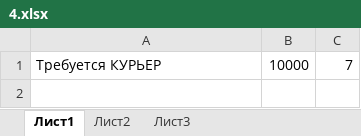
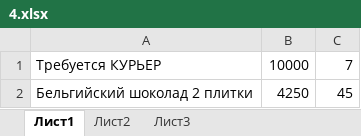
Before and after one commit to bat-py/zuy, an Excel workbook: products/4.xlsx, sheet Лист1, drawn as a sheet; values as stored, in another font and other column widths than the file's, no borders; the diff names each change by its address in the sheet, - before the commit and + after, or states it on an @@ line.

```diff
--- a/products/4.xlsx (sheet Лист1)
+++ b/products/4.xlsx (sheet Лист1)
+row 2: Бельгийский шоколад 2 плитки | 4250 | 45
```
Also changed, not shown: areas/1/160.xlsx, areas/1/161.xlsx, 4 other files.
